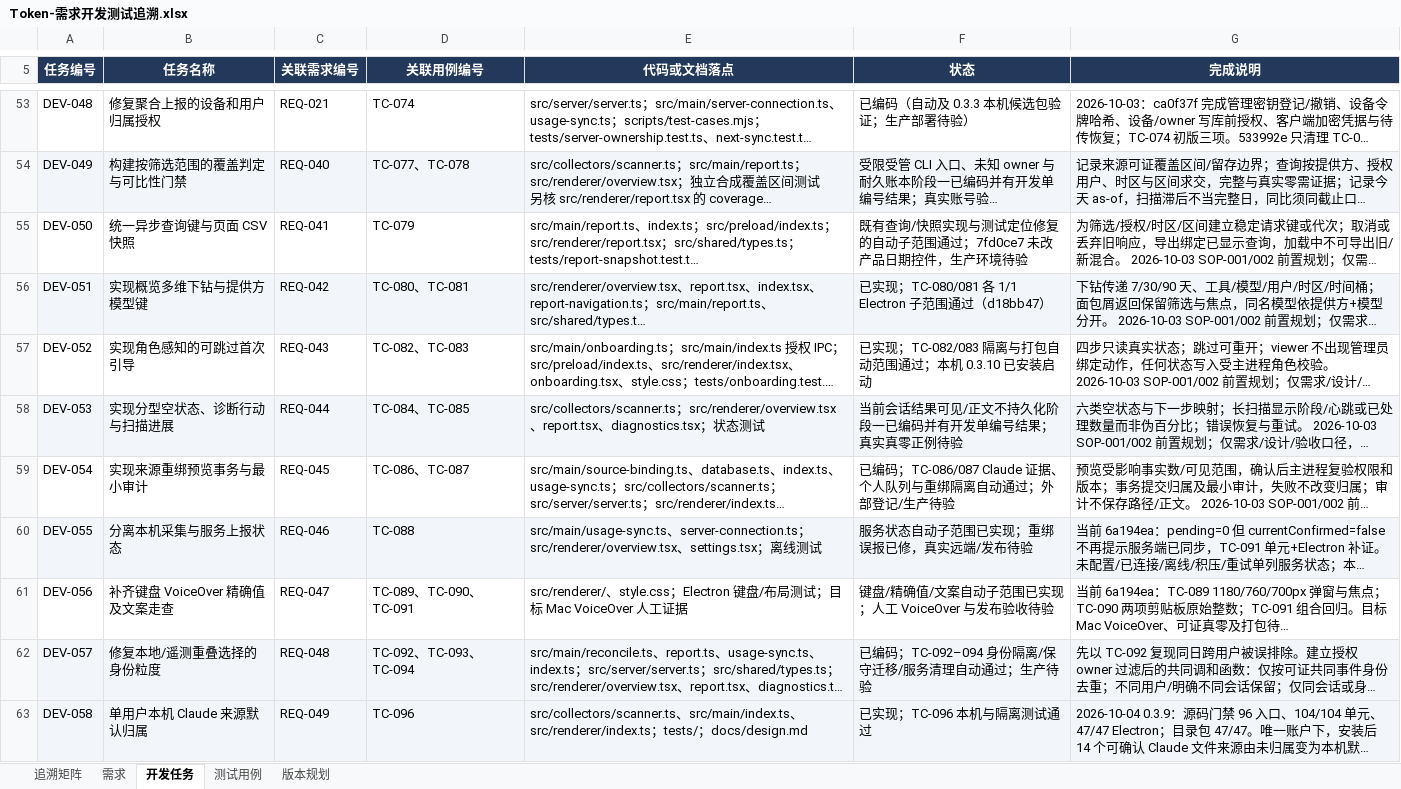
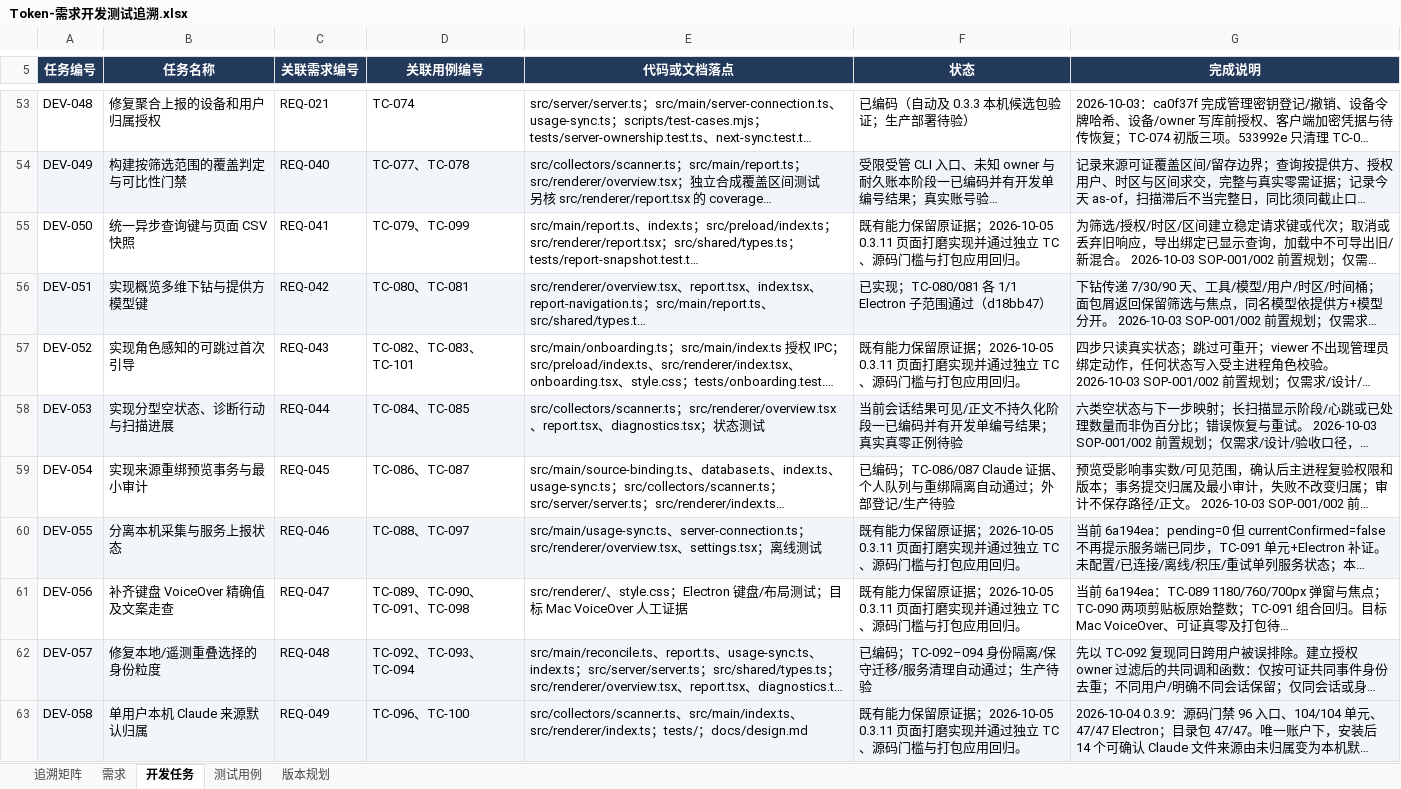
Before and after one commit to lzhe72/Token, an Excel workbook: outputs/20261002-token-docs/Token-需求开发测试追溯.xlsx, sheet 开发任务, drawn as a sheet; only a part is shown, gaps mark what is left out; long unchanged cells end in …; values as stored, in another font and other column widths than the file's, no borders; the diff names each change by its address in the sheet, - before the commit and + after, or states it on an @@ line.

```diff
--- a/outputs/20261002-token-docs/Token-需求开发测试追溯.xlsx (sheet 开发任务)
+++ b/outputs/20261002-token-docs/Token-需求开发测试追溯.xlsx (sheet 开发任务)
-D55 (关联用例编号): TC-079
+D55 (关联用例编号): TC-079、TC-099
-F55 (状态): 既有查询/快照实现与测试定位修复的自动子范围通过；7fd0ce7 未改产品日期控件，生产环境待验
+F55 (状态): 既有能力保留原证据；2026-10-05 0.3.11 页面打磨实现并通过独立 TC、源码门槛与打包应用回归。
-D57 (关联用例编号): TC-082、TC-083
+D57 (关联用例编号): TC-082、TC-083、TC-101
-F57 (状态): 已实现；TC-082/083 隔离与打包自动范围通过；本机 0.3.10 已安装启动
+F57 (状态): 既有能力保留原证据；2026-10-05 0.3.11 页面打磨实现并通过独立 TC、源码门槛与打包应用回归。
-D60 (关联用例编号): TC-088
+D60 (关联用例编号): TC-088、TC-097
-F60 (状态): 服务状态自动子范围已实现；重绑误报已修，真实远端/发布待验
+F60 (状态): 既有能力保留原证据；2026-10-05 0.3.11 页面打磨实现并通过独立 TC、源码门槛与打包应用回归。
-D61 (关联用例编号): TC-089、TC-090、TC-091
+D61 (关联用例编号): TC-089、TC-090、TC-091、TC-098
-F61 (状态): 键盘/精确值/文案自动子范围已实现；人工 VoiceOver 与发布验收待验
+F61 (状态): 既有能力保留原证据；2026-10-05 0.3.11 页面打磨实现并通过独立 TC、源码门槛与打包应用回归。
-D63 (关联用例编号): TC-096
+D63 (关联用例编号): TC-096、TC-100
-F63 (状态): 已实现；TC-096 本机与隔离测试通过
+F63 (状态): 既有能力保留原证据；2026-10-05 0.3.11 页面打磨实现并通过独立 TC、源码门槛与打包应用回归。
```
Also changed, not shown: sheet 测试用例, sheet 追溯矩阵, sheet 需求, 13 other files.
